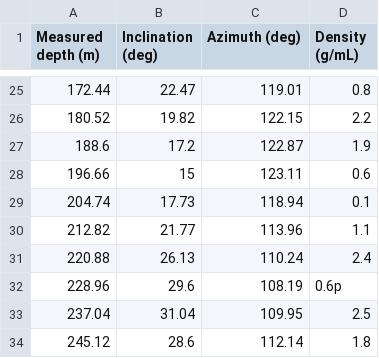
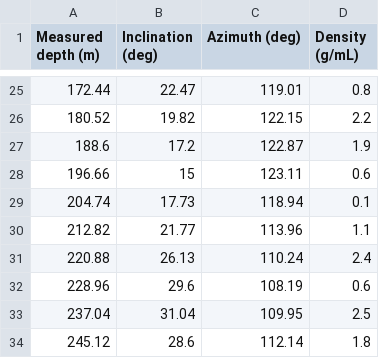
Before and after one commit to atspatel/well_profile_graph, a CSV file: src/data/wirelineData.csv, drawn as a sheet; only a part is shown, gaps mark what is left out.

Commit message:
density graph, well path

```diff
--- a/src/data/wirelineData.csv
+++ b/src/data/wirelineData.csv
@@ -31,3 +31,3 @@ Measured depth (m),Inclination (deg),Azimuth (deg),Density (g/mL)
 220.88,26.13,110.24,2.4
-228.96,29.6,108.19,0.6p
+228.96,29.6,108.19,0.6
 237.04,31.04,109.95,2.5
```
Also changed, not shown: 4 other files.
